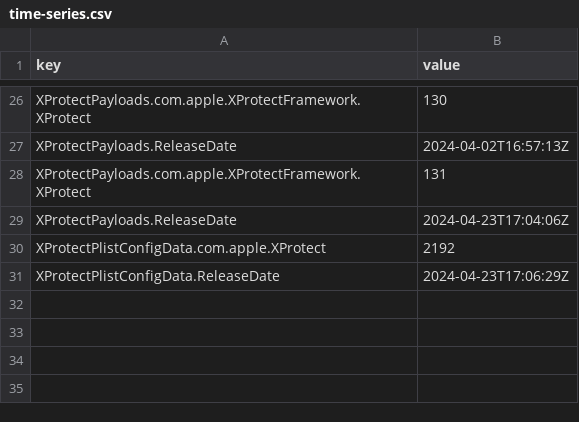
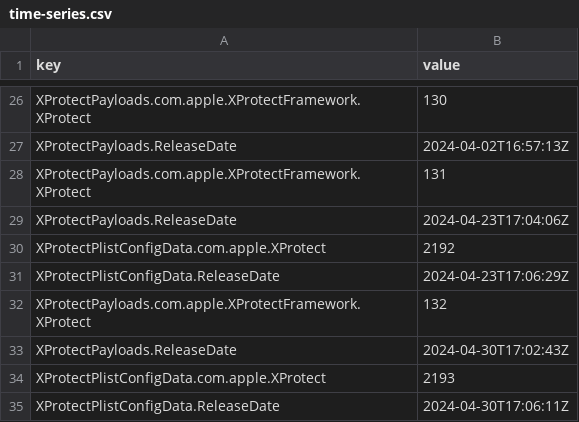
Before and after one commit to macadmins/sofa, a CSV file: time-series.csv, drawn as a sheet; only a part is shown, gaps mark what is left out; the diff names each change by its address in the sheet, - before the commit and + after, or states it on an @@ line.

```diff
--- a/time-series.csv
+++ b/time-series.csv
+row 32: XProtectPayloads.com.apple.XProtectFramework.XProtect | 132
+row 33: XProtectPayloads.ReleaseDate | 2024-04-30T17:02:43Z
+row 34: XProtectPlistConfigData.com.apple.XProtect | 2193
+row 35: XProtectPlistConfigData.ReleaseDate | 2024-04-30T17:06:11Z
```
Also changed, not shown: 1 other file.
